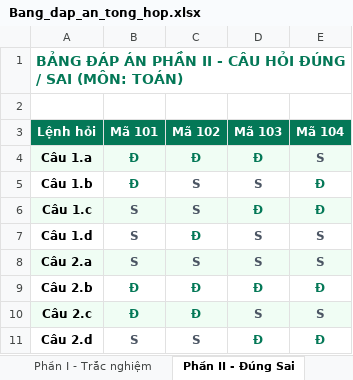
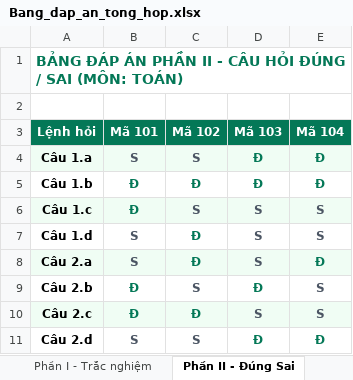
Before and after one commit to haidhsp2005-cyber/web_tron_de_kiem_tra, an Excel workbook: exports/Bang_dap_an_tong_hop.xlsx, sheet Phần II - Đúng Sai, drawn as a sheet; values as stored, in another font and other column widths than the file's, no borders; the diff names each change by its address in the sheet, - before the commit and + after, or states it on an @@ line.

```diff
--- a/exports/Bang_dap_an_tong_hop.xlsx (sheet Phần II - Đúng Sai)
+++ b/exports/Bang_dap_an_tong_hop.xlsx (sheet Phần II - Đúng Sai)
-B4 (Mã 101): Đ
+B4 (Mã 101): S
-B4:C4 text colour: #047857
+B4:C4 text colour: #4B5563
-C4 (Mã 102): Đ
+C4 (Mã 102): S
-E4 (Mã 104): S
+E4 (Mã 104): Đ
-E4 text colour: #4B5563
+E4 text colour: #047857
-C5 (Mã 102): S
+C5 (Mã 102): Đ
-C5:D5 text colour: #4B5563
+C5:D5 text colour: #047857
-D5 (Mã 103): S
+D5 (Mã 103): Đ
-B6 (Mã 101): S
+B6 (Mã 101): Đ
-B6 text colour: #4B5563
+B6 text colour: #047857
-D6 (Mã 103): Đ
+D6 (Mã 103): S
-D6:E6 text colour: #047857
+D6:E6 text colour: #4B5563
-E6 (Mã 104): Đ
+E6 (Mã 104): S
-C8 (Mã 102): S
+C8 (Mã 102): Đ
-C8 text colour: #4B5563
+C8 text colour: #047857
-E8 (Mã 104): S
+E8 (Mã 104): Đ
-E8 text colour: #4B5563
+E8 text colour: #047857
-C9 (Mã 102): Đ
+C9 (Mã 102): S
-C9 text colour: #047857
+C9 text colour: #4B5563
-E9 (Mã 104): Đ
+E9 (Mã 104): S
-E9 text colour: #047857
+E9 text colour: #4B5563
```
Also changed, not shown: sheet Phần I - Trắc nghiệm, sheet Phần III - Trả lời ngắn, 12 other files.
